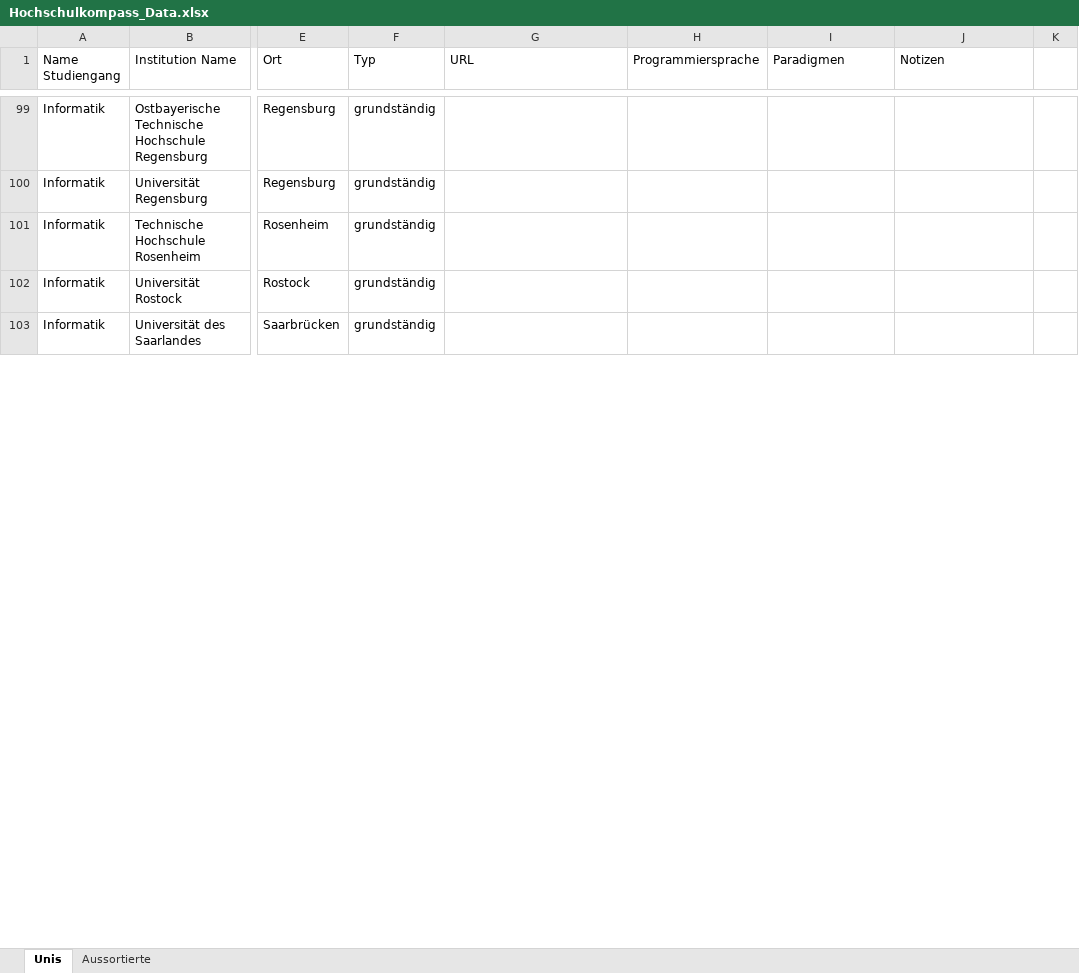
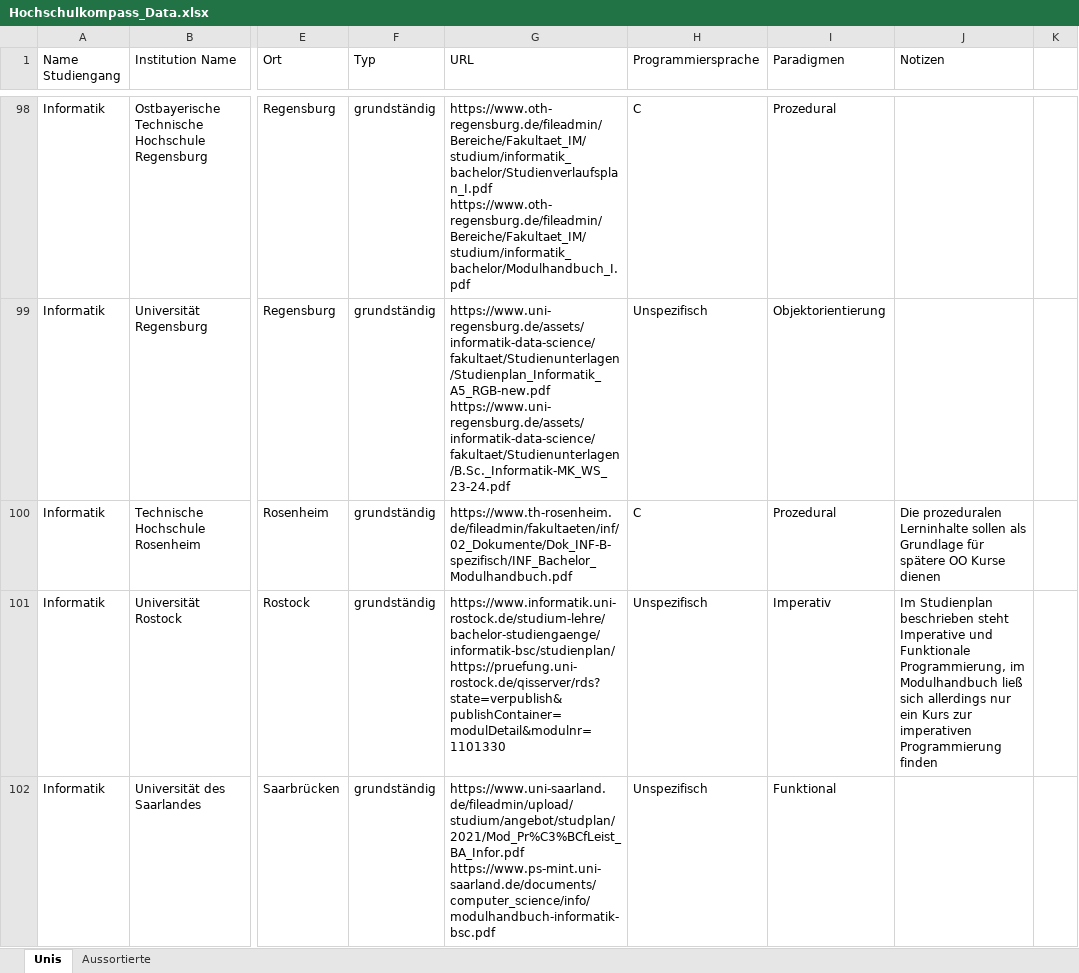
Before and after one commit to AnoukMartinez/BA_WS25, an Excel workbook: Data/Hochschulkompass_Data.xlsx, sheet Unis, drawn as a sheet; only a part is shown, gaps mark what is left out; values as stored, in another font and other column widths than the file's, no cell formats; addresses are those after the commit; ↵ is a line break in a cell; the diff covers the shown part only; the diff names each change by its address in the sheet, - before the commit and + after, or states it on an @@ line.

```diff
--- a/Data/Hochschulkompass_Data.xlsx (sheet Unis)
+++ b/Data/Hochschulkompass_Data.xlsx (sheet Unis)
-G98 (URL): (empty)
+G98 (URL): https://www.oth-regensburg.de/fileadmin/Bereiche/Fakultaet_IM/studium/informatik_bachelor/Studienverlaufsplan_I.pdf ↵ https://www.oth-regensburg.de/fileadmin/Bereiche/Fakultaet_IM/studium/informatik_bachelor/Modulhandbuch_I.pdf
-H98 (Programmiersprache): (empty)
+H98 (Programmiersprache): C
-I98 (Paradigmen): (empty)
+I98 (Paradigmen): Prozedural
-G99 (URL): (empty)
+G99 (URL): https://www.uni-regensburg.de/assets/informatik-data-science/fakultaet/Studienunterlagen/Studienplan_Informatik_A5_RGB-new.pdf ↵ https://www.uni-regensburg.de/assets/informatik-data-science/fakultaet/Studienunterlagen/B.Sc._Informatik-MK_WS_23-24.pdf
-H99 (Programmiersprache): (empty)
+H99 (Programmiersprache): Unspezifisch
-I99 (Paradigmen): (empty)
+I99 (Paradigmen): Objektorientierung
-G100 (URL): (empty)
+G100 (URL): https://www.th-rosenheim.de/fileadmin/fakultaeten/inf/02_Dokumente/Dok_INF-B-spezifisch/INF_Bachelor_Modulhandbuch.pdf
-H100 (Programmiersprache): (empty)
+H100 (Programmiersprache): C
-I100 (Paradigmen): (empty)
+I100 (Paradigmen): Prozedural
-J100 (Notizen): (empty)
+J100 (Notizen): Die prozeduralen Lerninhalte sollen als Grundlage für spätere OO Kurse dienen
-G101 (URL): (empty)
+G101 (URL): https://www.informatik.uni-rostock.de/studium-lehre/bachelor-studiengaenge/informatik-bsc/studienplan/ ↵ https://pruefung.uni-rostock.de/qisserver/rds?state=verpublish&publishContainer=modulDetail&modulnr=1101330
-H101:H102 (Programmiersprache): (empty)
+H101:H102 (Programmiersprache): Unspezifisch
-I101 (Paradigmen): (empty)
+I101 (Paradigmen): Imperativ
-J101 (Notizen): (empty)
+J101 (Notizen): Im Studienplan beschrieben steht Imperative und Funktionale Programmierung, im Modulhandbuch ließ sich allerdings nur ein Kurs zur imperativen Programmierung finden
-G102 (URL): (empty)
+G102 (URL): https://www.uni-saarland.de/fileadmin/upload/studium/angebot/studplan/2021/Mod_Pr%C3%BCfLeist_BA_Infor.pdf ↵ https://www.ps-mint.uni-saarland.de/documents/computer_science/info/modulhandbuch-informatik-bsc.pdf
-I102 (Paradigmen): (empty)
+I102 (Paradigmen): Funktional
```
Also changed, not shown: 5 removed rows and 199 edited cells elsewhere in this sheet, sheet Aussortierte, cell formats.
